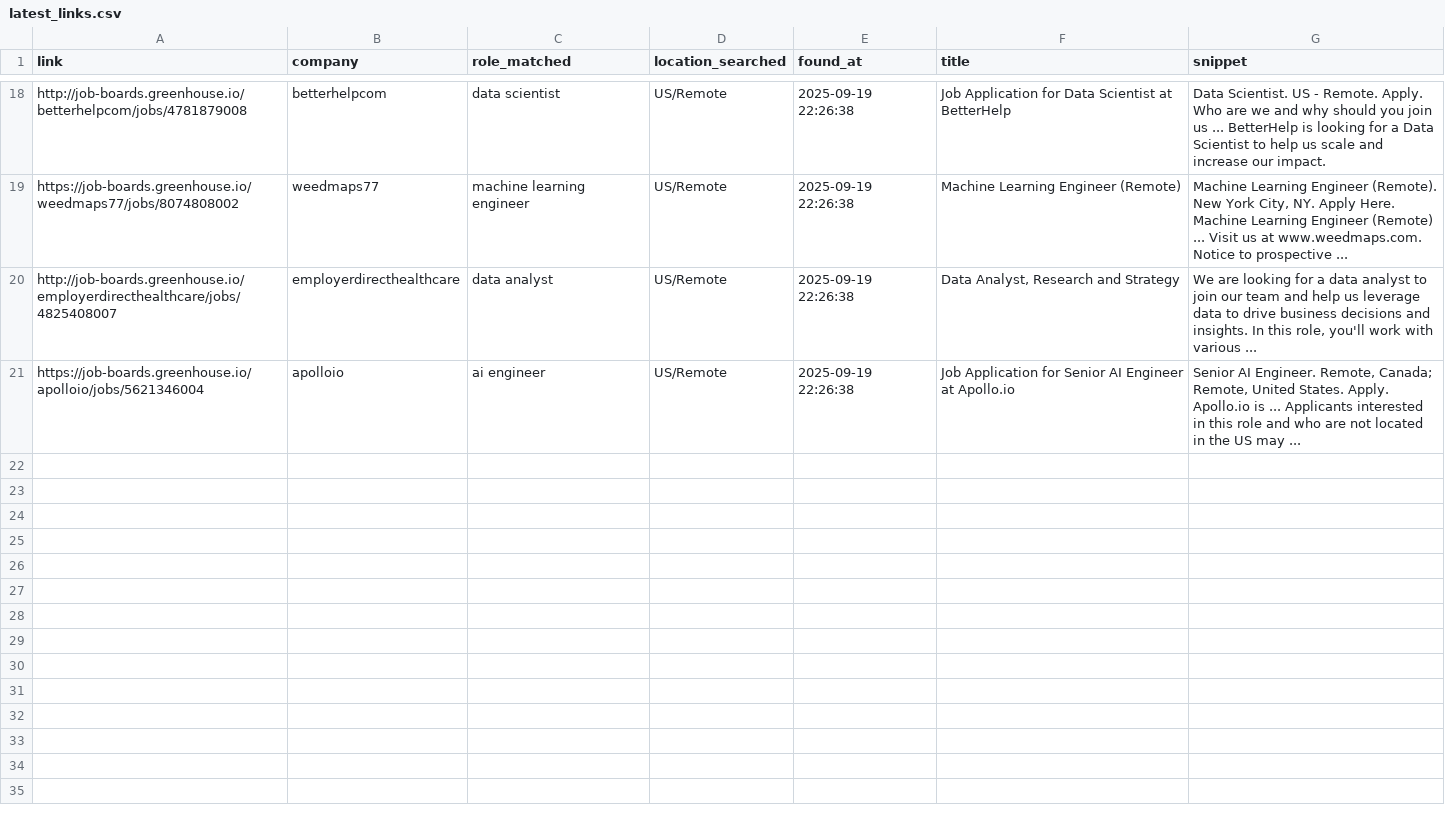
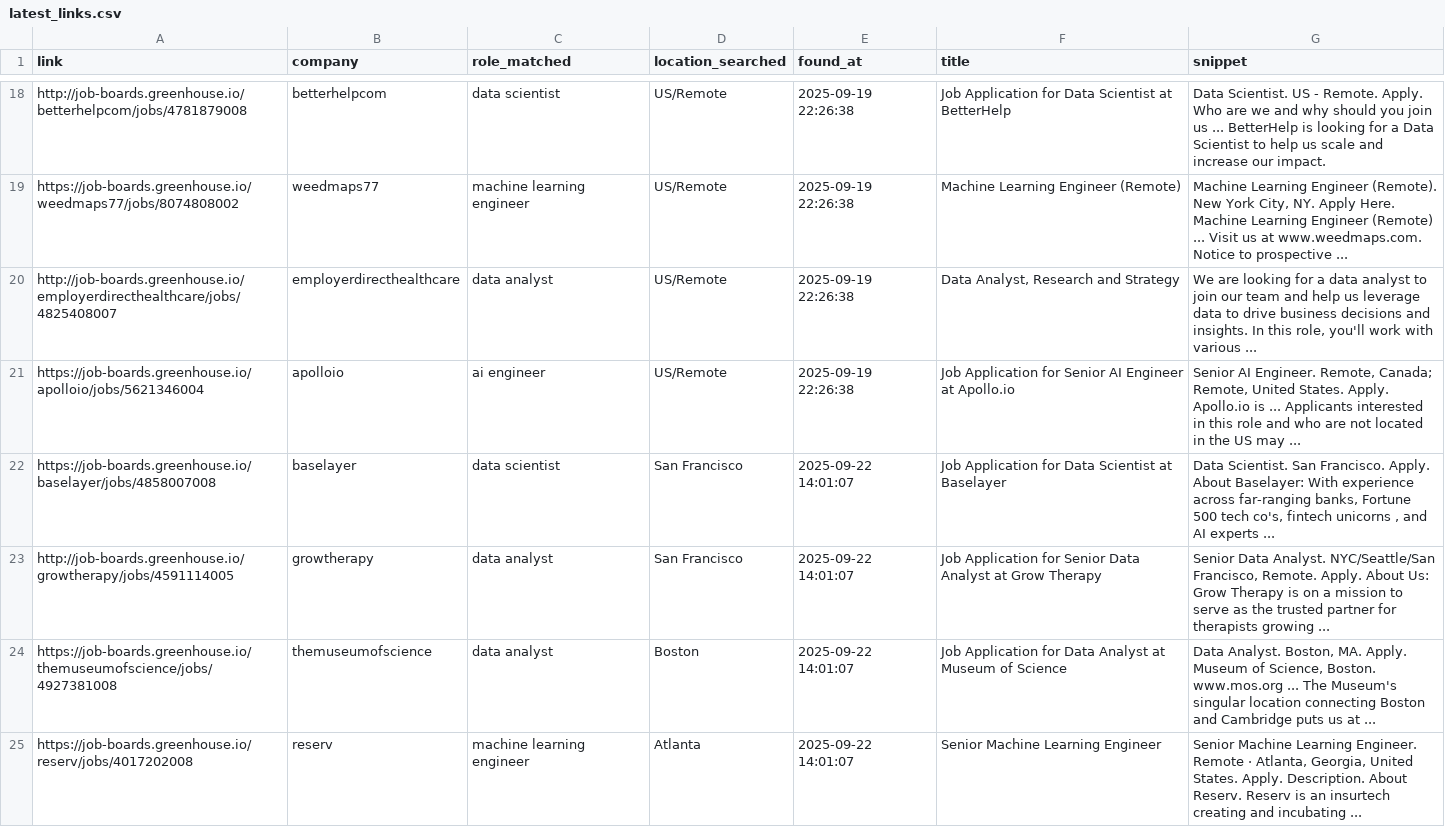
Before and after one commit to nikhil9066/greenhouse-job-links, a CSV file: latest_links.csv, drawn as a sheet; only a part is shown, gaps mark what is left out; the diff covers the shown part only.

```diff
--- a/latest_links.csv
+++ b/latest_links.csv
@@ -21 +21,5 @@ http://job-boards.greenhouse.io/employerdirecthealthcare/jobs/4825408007,employe
 https://job-boards.greenhouse.io/apolloio/jobs/5621346004,apolloio,ai engineer,US/Remote,2025-09-19 22:26:38,Job Application for Senior AI Engineer at Apollo.io,"Senior AI Engineer. Remote, Canada; Remote, United States. Apply. Apollo.io is ... Applicants interested in this role and who are not located in the US may ..."
+https://job-boards.greenhouse.io/baselayer/jobs/4858007008,baselayer,data scientist,San Francisco,2025-09-22 14:01:07,Job Application for Data Scientist at Baselayer,"Data Scientist. San Francisco. Apply. About Baselayer: With experience across far-ranging banks, Fortune 500 tech co's, fintech unicorns , and AI experts ..."
+http://job-boards.greenhouse.io/growtherapy/jobs/4591114005,growtherapy,data analyst,San Francisco,2025-09-22 14:01:07,Job Application for Senior Data Analyst at Grow Therapy,"Senior Data Analyst. NYC/Seattle/San Francisco, Remote. Apply. About Us: Grow Therapy is on a mission to serve as the trusted partner for therapists growing ..."
+https://job-boards.greenhouse.io/themuseumofscience/jobs/4927381008,themuseumofscience,data analyst,Boston,2025-09-22 14:01:07,Job Application for Data Analyst at Museum of Science,"Data Analyst. Boston, MA. Apply. Museum of Science, Boston. www.mos.org ... The Museum's singular location connecting Boston and Cambridge puts us at ..."
+https://job-boards.greenhouse.io/reserv/jobs/4017202008,reserv,machine learning engineer,Atlanta,2025-09-22 14:01:07,Senior Machine Learning Engineer,"Senior Machine Learning Engineer. Remote · Atlanta, Georgia, United States. Apply. Description. About Reserv. Reserv is an insurtech creating and incubating ..."
```
Also changed, not shown: 4 added rows elsewhere in this file.
